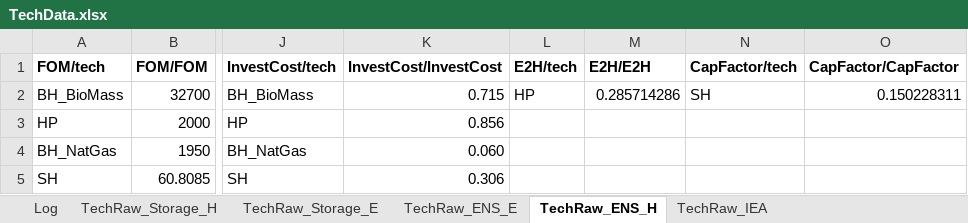
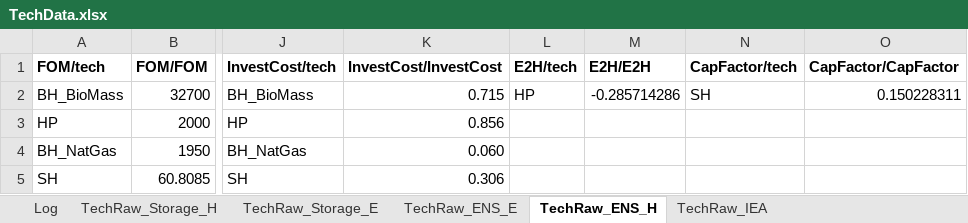
Before and after one commit to ChampionApe/EnergyEconomicsE2022, an Excel workbook: Data/TechData.xlsx, sheet TechRaw_ENS_H, drawn as a sheet; only a part is shown, gaps mark what is left out; values as stored, in another font and other column widths than the file's, no borders; the diff names each change by its address in the sheet, - before the commit and + after, or states it on an @@ line.

```diff
--- a/Data/TechData.xlsx (sheet TechRaw_ENS_H)
+++ b/Data/TechData.xlsx (sheet TechRaw_ENS_H)
-M2 (E2H/E2H): 0.285714286
+M2 (E2H/E2H): -0.285714286
```
Also changed, not shown: Data/E5.xlsx, Data/mGF_PH.xlsx, 34 other files.
